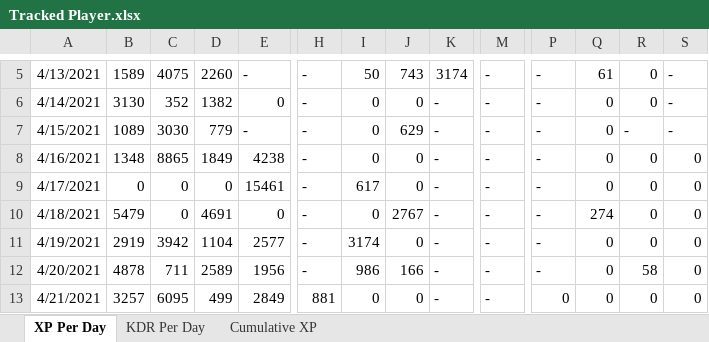
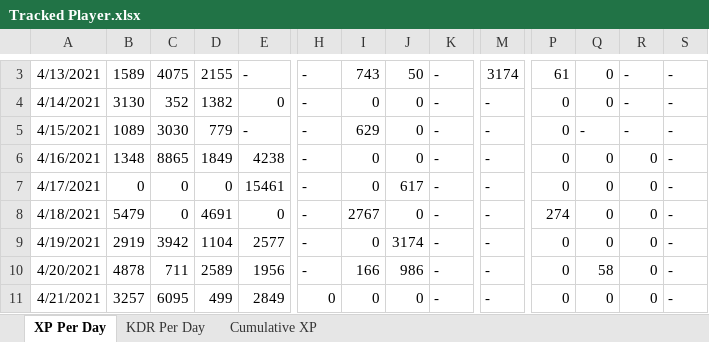
Before and after one commit to PBonnema/Clanalytics, an Excel workbook: Dashboards/Tracked Player.xlsx, sheet XP Per Day, drawn as a sheet; only a part is shown, gaps mark what is left out; values as stored, in another font and other column widths than the file's, no borders; addresses are those after the commit; the diff covers the shown part only; the diff names each change by its address in the sheet, - before the commit and + after, or states it on an @@ line.

```diff
--- a/Dashboards/Tracked Player.xlsx (sheet XP Per Day)
+++ b/Dashboards/Tracked Player.xlsx (sheet XP Per Day)
-D3: 2260
+D3: 2155
-I3: 50
+I3: 743
-J3: 743
+J3: 50
-K3: 3174
+K3: -
-M3: -
+M3: 3174
-P3: -
+P3: 61
-Q3: 61
+Q3: 0
-R3:R4: 0
+R3:R4: -
-P4:P7: -
+P4:P7: 0
-I5: 0
+I5: 629
-J5: 629
+J5: 0
-Q5: 0
+Q5: -
-S6:S11: 0
+S6:S11: -
-I7: 617
+I7: 0
-J7: 0
+J7: 617
-I8: 0
+I8: 2767
-J8: 2767
+J8: 0
-P8: -
+P8: 274
-Q8: 274
+Q8: 0
-I9: 3174
+I9: 0
-J9: 0
+J9: 3174
-P9:P10: -
+P9:P10: 0
-I10: 986
+I10: 166
-J10: 166
+J10: 986
-Q10: 0
+Q10: 58
-R10: 58
+R10: 0
-H11: 881
+H11: 0
```
Also changed, not shown: 2 added rows, 2 removed rows and 55 edited cells elsewhere in this sheet, sheet KDR Per Day, charts or pictures, Dashboards/Clan Leaderboard.xlsx, Dashboards/DRONE.xlsx, 9 other files.
